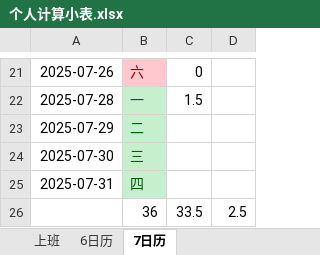
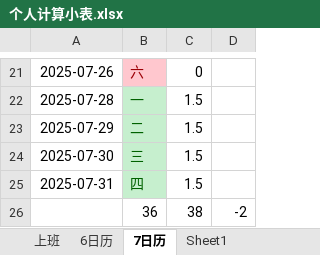
Before and after one commit to dp-dhl/test, an Excel workbook: 个人计算小表.xlsx, sheet 7日历, drawn as a sheet; only a part is shown, gaps mark what is left out; values as stored, in another font and other column widths than the file's, no borders; removed rows and columns are numbered as before the commit, all else as after; the diff names each change by its address in the sheet, - before the commit and + after, or states it on an @@ line.

```diff
--- a/个人计算小表.xlsx (sheet 7日历)
+++ b/个人计算小表.xlsx (sheet 7日历)
+sheet tab: Sheet1
-C23:C25: (empty)
+C23:C25: 1.5
-row 26:  | 36 | 33.5 | 2.5
+row 26:  | 36 | 38 | -2
```
Also changed, not shown: sheet 上班, 26 other files.
